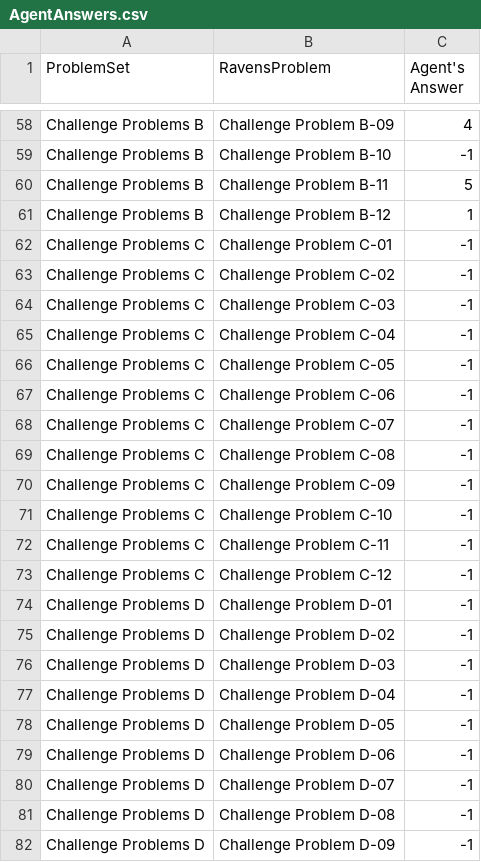
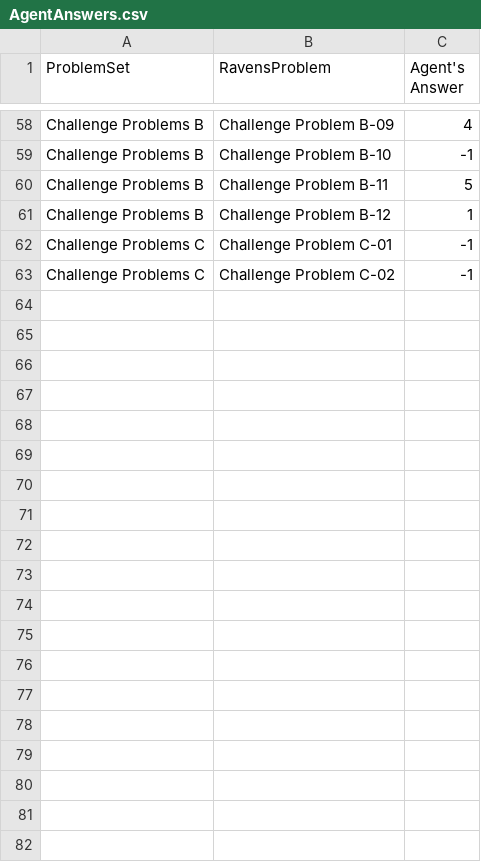
Before and after one commit to ylee332/ravens-progressive-matrices-solver, a CSV file: AgentAnswers.csv, drawn as a sheet; only a part is shown, gaps mark what is left out; the diff covers the shown part only.

```diff
--- a/AgentAnswers.csv
+++ b/AgentAnswers.csv
@@ -63,20 +63 @@ Challenge Problems C,Challenge Problem C-01,-1
 Challenge Problems C,Challenge Problem C-02,-1
-Challenge Problems C,Challenge Problem C-03,-1
-Challenge Problems C,Challenge Problem C-04,-1
-Challenge Problems C,Challenge Problem C-05,-1
-Challenge Problems C,Challenge Problem C-06,-1
-Challenge Problems C,Challenge Problem C-07,-1
-Challenge Problems C,Challenge Problem C-08,-1
-Challenge Problems C,Challenge Problem C-09,-1
-Challenge Problems C,Challenge Problem C-10,-1
-Challenge Problems C,Challenge Problem C-11,-1
-Challenge Problems C,Challenge Problem C-12,-1
-Challenge Problems D,Challenge Problem D-01,-1
-Challenge Problems D,Challenge Problem D-02,-1
-Challenge Problems D,Challenge Problem D-03,-1
-Challenge Problems D,Challenge Problem D-04,-1
-Challenge Problems D,Challenge Problem D-05,-1
-Challenge Problems D,Challenge Problem D-06,-1
-Challenge Problems D,Challenge Problem D-07,-1
-Challenge Problems D,Challenge Problem D-08,-1
-Challenge Problems D,Challenge Problem D-09,-1
```
Also changed, not shown: 15 removed rows elsewhere in this file, ProblemResults.csv, SetResults.csv, 5 other files.
